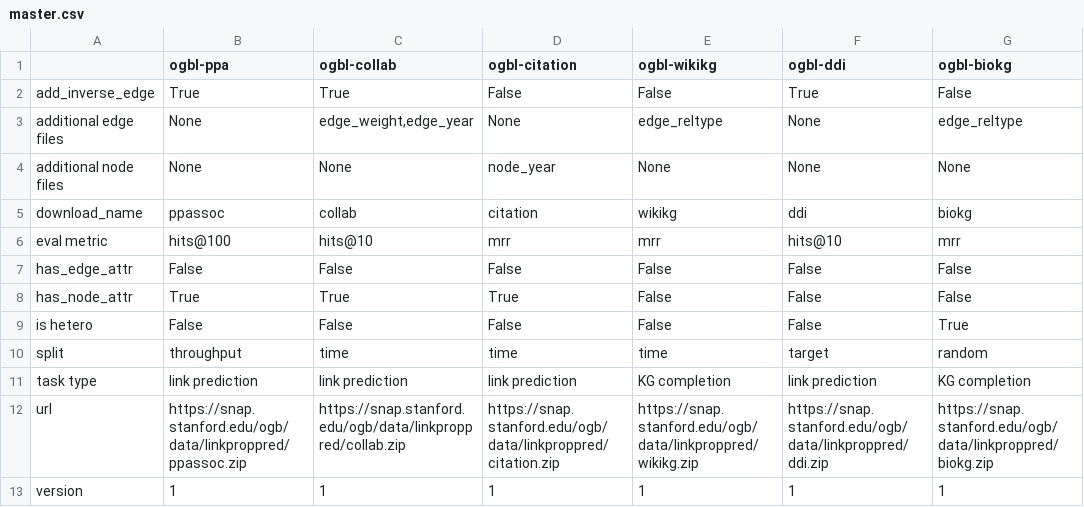
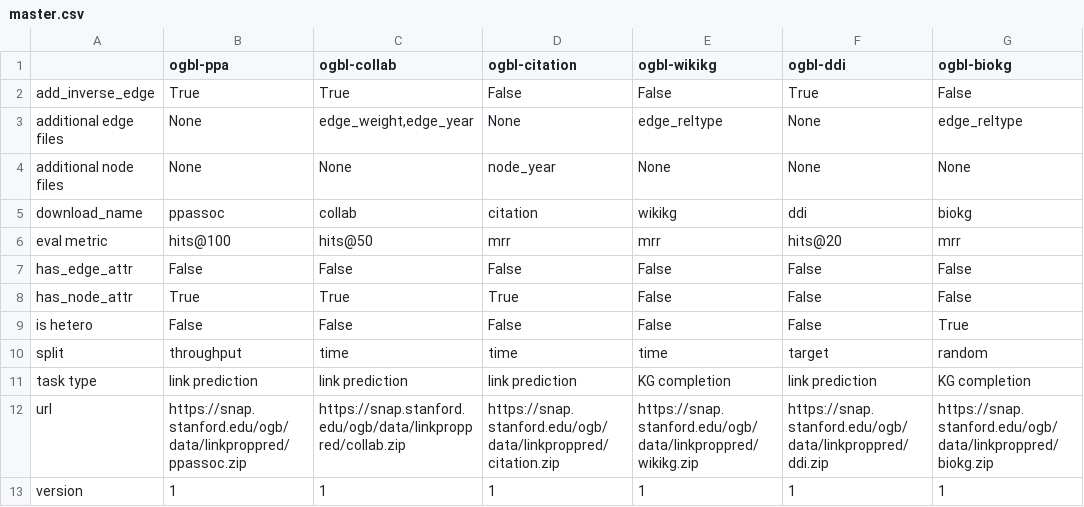
Before and after one commit to snap-stanford/ogb, a CSV file: ogb/linkproppred/master.csv, drawn as a sheet.

Commit message:
fix hitsK for ddi and collab

```diff
--- a/ogb/linkproppred/master.csv
+++ b/ogb/linkproppred/master.csv
@@ -5,3 +5,3 @@ additional node files,None,None,node_year,None,None,None
 download_name,ppassoc,collab,citation,wikikg,ddi,biokg
-eval metric,hits@100,hits@10,mrr,mrr,hits@10,mrr
+eval metric,hits@100,hits@50,mrr,mrr,hits@20,mrr
 has_edge_attr,False,False,False,False,False,False
```
Also changed, not shown: 1 other file.
